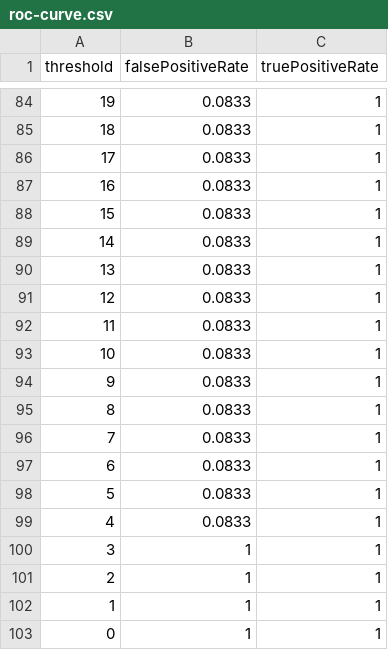
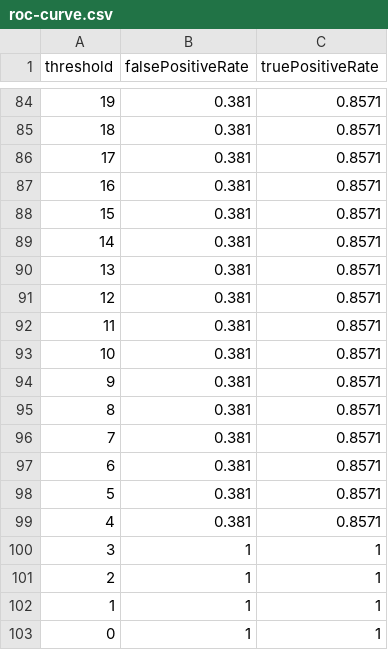
Before and after one commit to kazi-kamruddin/Block-Insure, a CSV file: backEnd/evaluation-results/roc-curve.csv, drawn as a sheet; only a part is shown, gaps mark what is left out; the diff covers the shown part only.

```diff
--- a/backEnd/evaluation-results/roc-curve.csv
+++ b/backEnd/evaluation-results/roc-curve.csv
@@ -84,17 +84,17 @@ threshold,falsePositiveRate,truePositiveRate
-19,0.0833,1
-18,0.0833,1
-17,0.0833,1
-16,0.0833,1
-15,0.0833,1
-14,0.0833,1
-13,0.0833,1
-12,0.0833,1
-11,0.0833,1
-10,0.0833,1
-9,0.0833,1
-8,0.0833,1
-7,0.0833,1
-6,0.0833,1
-5,0.0833,1
-4,0.0833,1
+19,0.381,0.8571
+18,0.381,0.8571
+17,0.381,0.8571
+16,0.381,0.8571
+15,0.381,0.8571
+14,0.381,0.8571
+13,0.381,0.8571
+12,0.381,0.8571
+11,0.381,0.8571
+10,0.381,0.8571
+9,0.381,0.8571
+8,0.381,0.8571
+7,0.381,0.8571
+6,0.381,0.8571
+5,0.381,0.8571
+4,0.381,0.8571
 3,1,1
```
Also changed, not shown: 156 edited cells elsewhere in this file, backEnd/evaluation-results/precision-recall-curve.csv, backEnd/evaluation-results/risk-model-records.csv, 26 other files.
